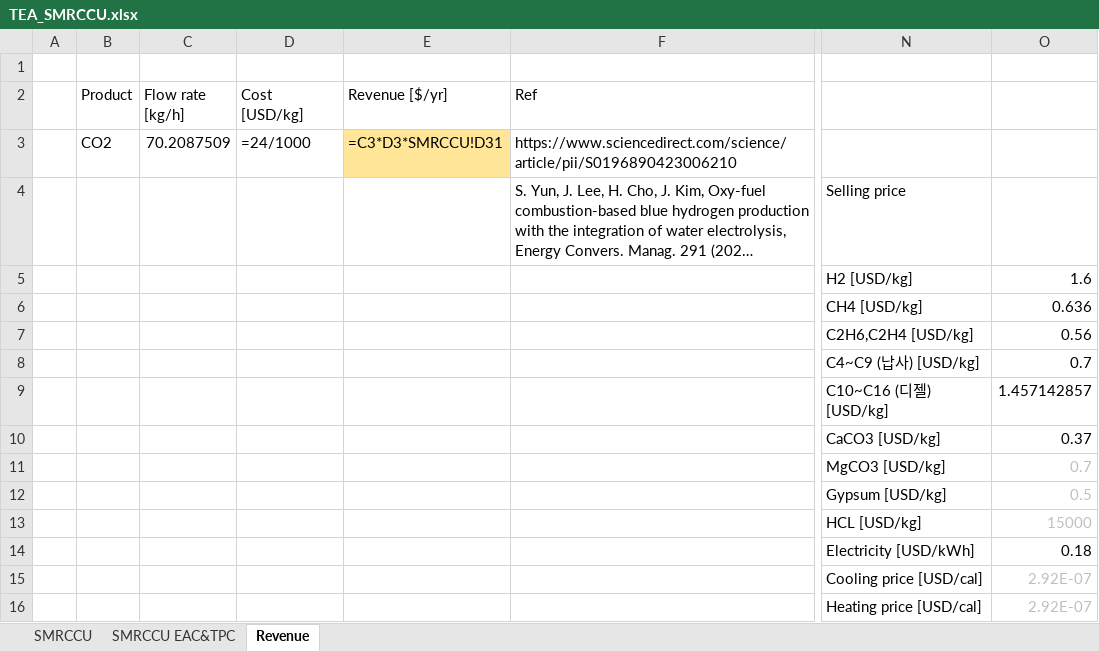
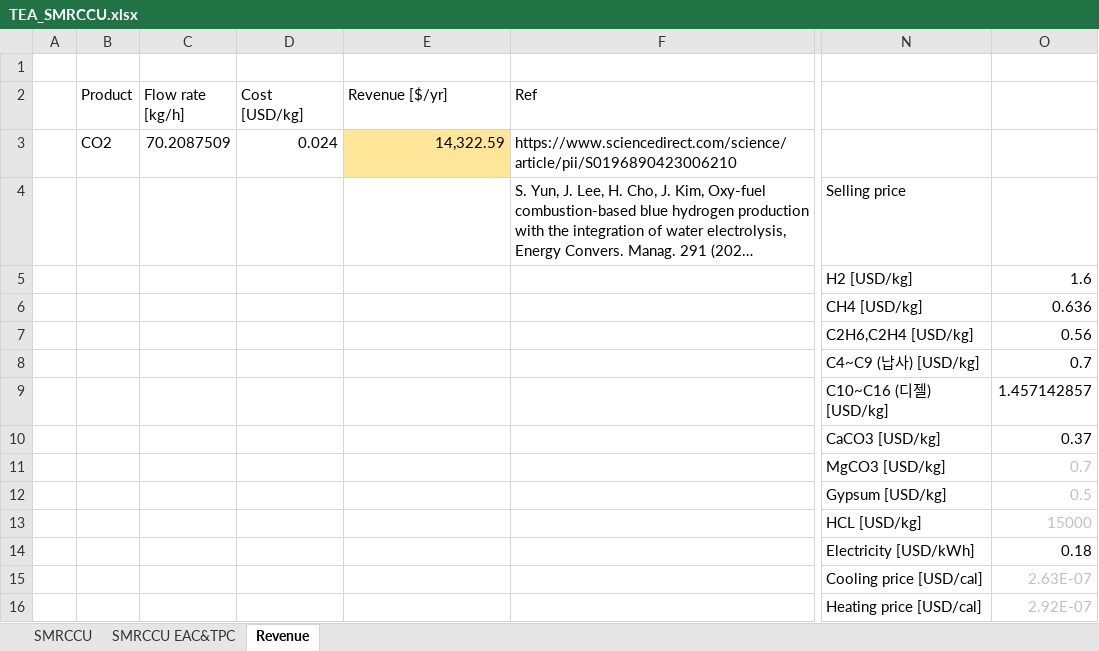
Before and after one commit to NahyeonAn/TeamEnv, an Excel workbook: TEA/TEA_SMRCCU.xlsx, sheet Revenue, drawn as a sheet; only a part is shown, gaps mark what is left out; long unchanged cells end in …; values as stored, in another font and other column widths than the file's, no borders; formulas without a stored value are shown as written; the diff names each change by its address in the sheet, - before the commit and + after, or states it on an @@ line.

```diff
--- a/TEA/TEA_SMRCCU.xlsx (sheet Revenue)
+++ b/TEA/TEA_SMRCCU.xlsx (sheet Revenue)
-D3 (Cost [USD/kg]): =24/1000
+D3 (Cost [USD/kg]): 0.024
-E3 (Revenue [$/yr]): =C3*D3*SMRCCU!D31
+E3 (Revenue [$/yr]): 14,322.59
-O15: 2.92E-07
+O15: 2.63E-07
```
Also changed, not shown: sheet SMRCCU EAC&TPC, sheet SMRCCU, TEA/TEA_SMR process_v2.xlsx, TEA/TEA_WSS desulfurization.xlsx, 19 other files.
